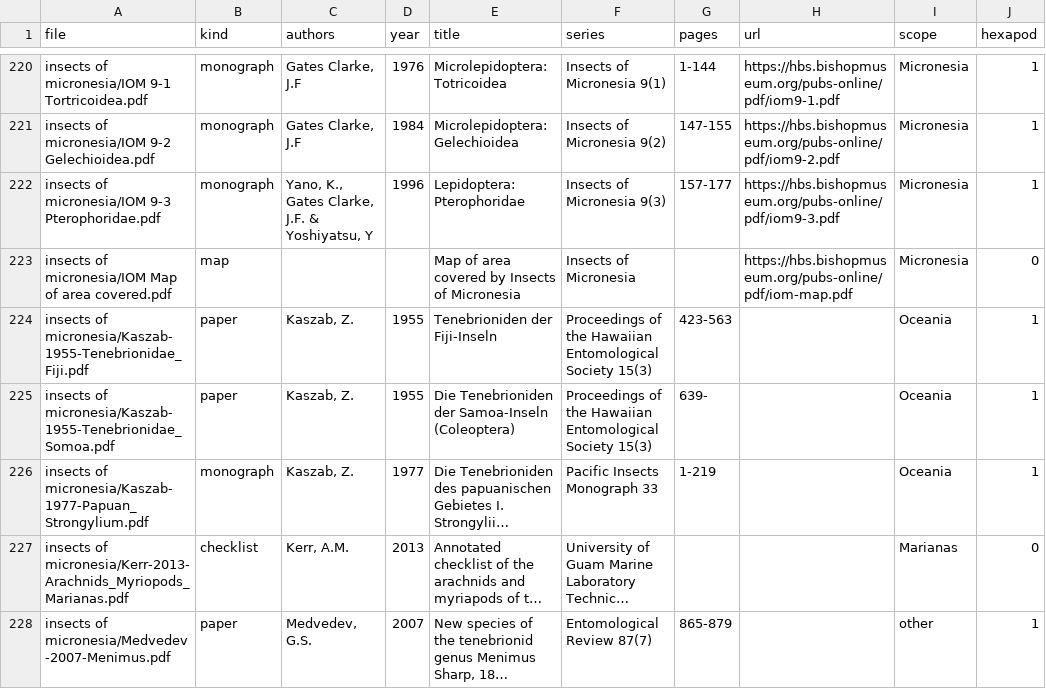
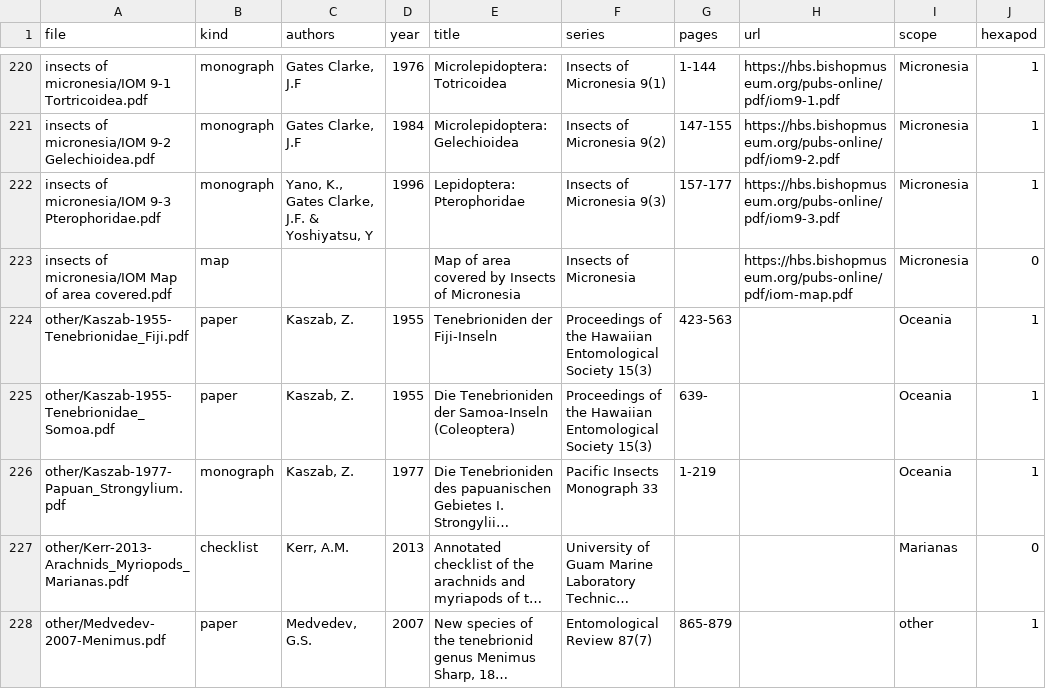
Before and after one commit to mandrewj/guam_insects, a CSV file: sources/library.csv, drawn as a sheet; only a part is shown, gaps mark what is left out; long unchanged cells end in …; the diff covers the shown part only; the diff names each change by its address in the sheet, - before the commit and + after, or states it on an @@ line.

```diff
--- a/sources/library.csv
+++ b/sources/library.csv
-A224 (file): insects of micronesia/Kaszab-1955-Tenebrionidae_Fiji.pdf
+A224 (file): other/Kaszab-1955-Tenebrionidae_Fiji.pdf
-A225 (file): insects of micronesia/Kaszab-1955-Tenebrionidae_Somoa.pdf
+A225 (file): other/Kaszab-1955-Tenebrionidae_Somoa.pdf
-A226 (file): insects of micronesia/Kaszab-1977-Papuan_Strongylium.pdf
+A226 (file): other/Kaszab-1977-Papuan_Strongylium.pdf
-A227 (file): insects of micronesia/Kerr-2013-Arachnids_Myriopods_Marianas.pdf
+A227 (file): other/Kerr-2013-Arachnids_Myriopods_Marianas.pdf
-A228 (file): insects of micronesia/Medvedev-2007-Menimus.pdf
+A228 (file): other/Medvedev-2007-Menimus.pdf
```
Also changed, not shown: 1 added row and 4 edited cells elsewhere in this file, curation/taxa.csv, 39 other files.
